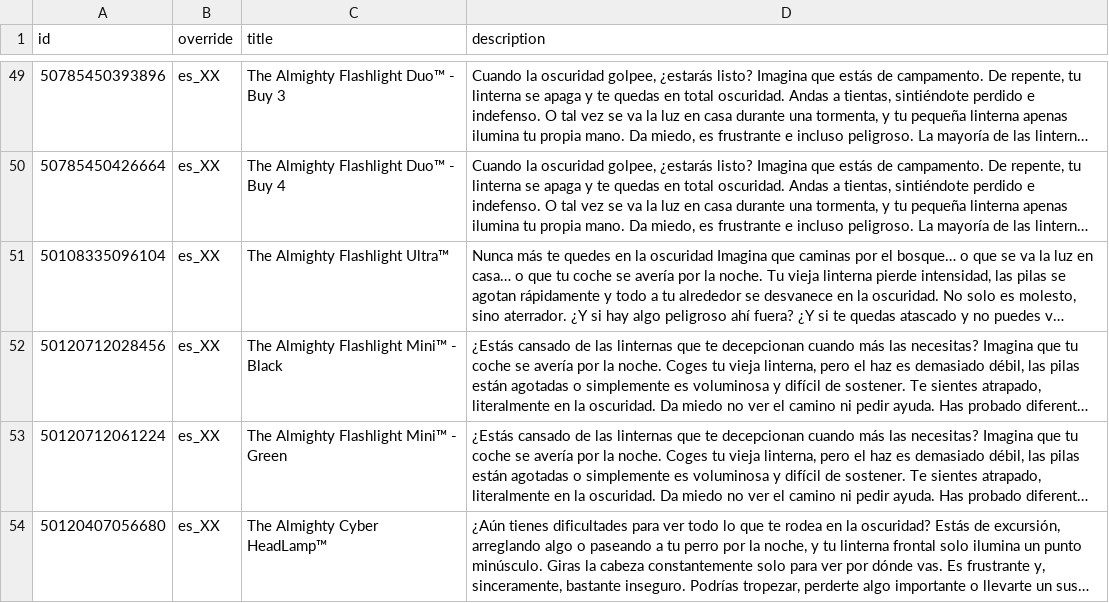
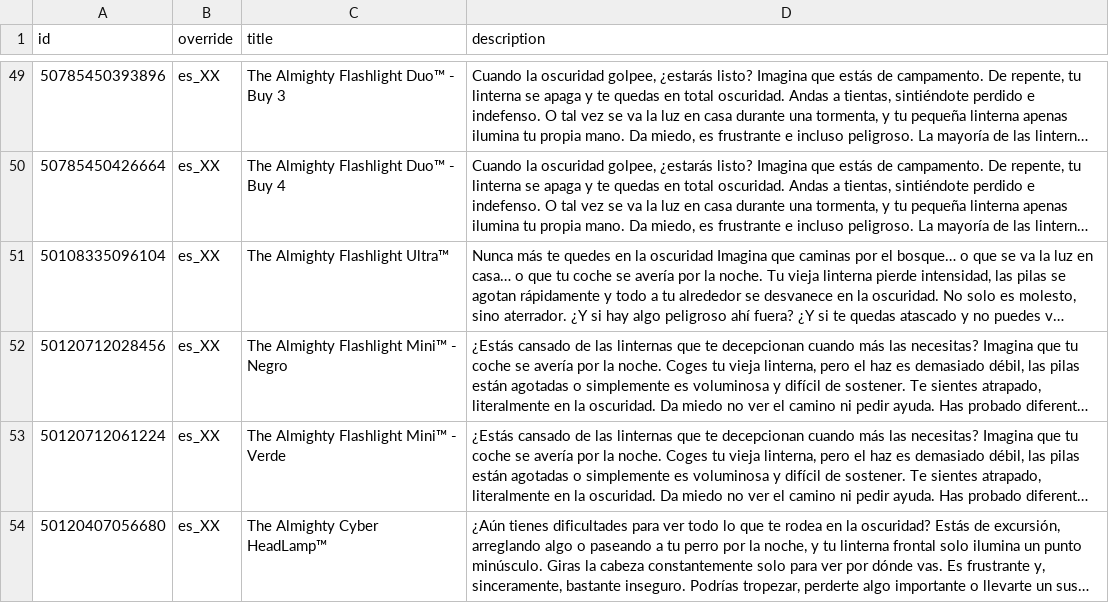
Before and after one commit to AlmightyTools/Meta-Catalog, a CSV file: language-feed.csv, drawn as a sheet; only a part is shown, gaps mark what is left out; long unchanged cells end in …; the diff covers the shown part only; the diff names each change by its address in the sheet, - before the commit and + after, or states it on an @@ line.

Commit message:
Update language feed - 2026-10-10T02:32:41.003-04:00

```diff
--- a/language-feed.csv
+++ b/language-feed.csv
-C52 (title): The Almighty Flashlight Mini™ - Black
+C52 (title): The Almighty Flashlight Mini™ - Negro
-C53 (title): The Almighty Flashlight Mini™ - Green
+C53 (title): The Almighty Flashlight Mini™ - Verde
```
Also changed, not shown: 7 added rows and 59 edited cells elsewhere in this file.
